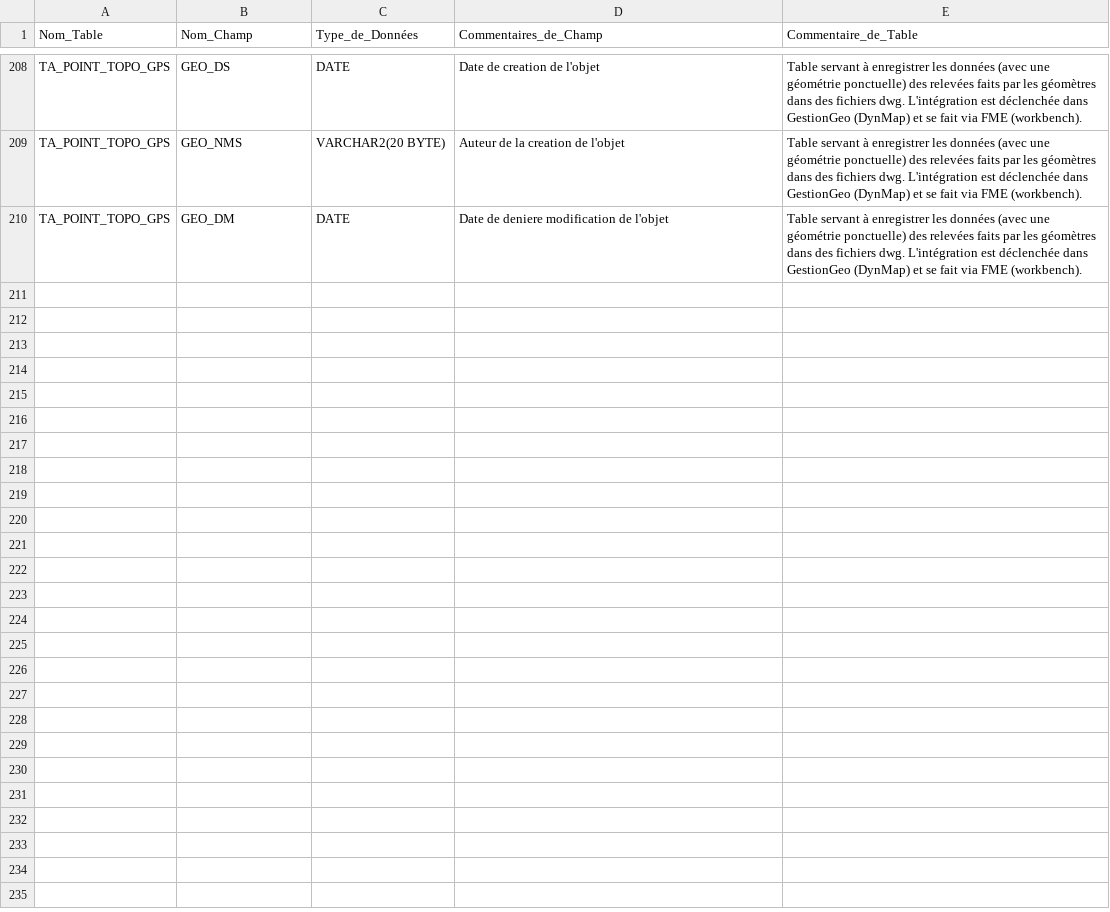
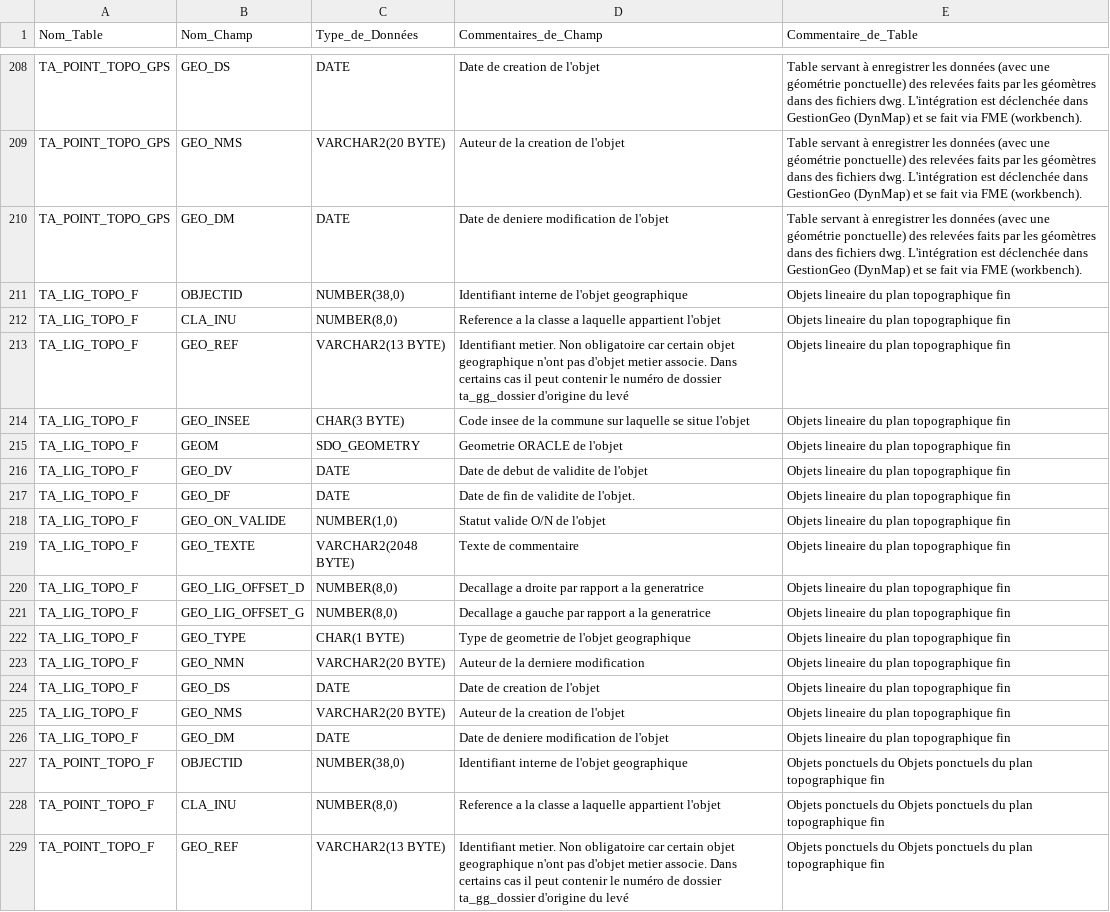
Before and after one commit to meldig/SQL, a TSV file: doc/gestiongeo/tables_gestion_geo.tsv, drawn as a sheet; only a part is shown, gaps mark what is left out; the diff covers the shown part only; the diff names each change by its address in the sheet, - before the commit and + after, or states it on an @@ line.

Commit message:
Ajout des tables TA_LIG_TOPO_F et TA_POINT_TOPO_F

```diff
--- a/doc/gestiongeo/tables_gestion_geo.tsv
+++ b/doc/gestiongeo/tables_gestion_geo.tsv
+row 211: TA_LIG_TOPO_F | OBJECTID | NUMBER(38,0) | Identifiant interne de l'objet geographique | Objets lineaire du plan topographique fin
+row 212: TA_LIG_TOPO_F | CLA_INU | NUMBER(8,0) | Reference a la classe a laquelle appartient l'objet | Objets lineaire du plan topographique fin
+row 213: TA_LIG_TOPO_F | GEO_REF | VARCHAR2(13 BYTE) | Identifiant metier. Non obligatoire car certain objet geographique n'ont pas d'objet metier associe. Dans certains cas il peut contenir le numéro de dossier ta_gg_dossier d'origine du levé | Objets lineaire du plan topographique fin
+row 214: TA_LIG_TOPO_F | GEO_INSEE | CHAR(3 BYTE) | Code insee de la commune sur laquelle se situe l'objet | Objets lineaire du plan topographique fin
+row 215: TA_LIG_TOPO_F | GEOM | SDO_GEOMETRY | Geometrie ORACLE de l'objet | Objets lineaire du plan topographique fin
+row 216: TA_LIG_TOPO_F | GEO_DV | DATE | Date de debut de validite de l'objet | Objets lineaire du plan topographique fin
+row 217: TA_LIG_TOPO_F | GEO_DF | DATE | Date de fin de validite de l'objet. | Objets lineaire du plan topographique fin
+row 218: TA_LIG_TOPO_F | GEO_ON_VALIDE | NUMBER(1,0) | Statut valide O/N de l'objet | Objets lineaire du plan topographique fin
+row 219: TA_LIG_TOPO_F | GEO_TEXTE | VARCHAR2(2048 BYTE) | Texte de commentaire | Objets lineaire du plan topographique fin
+row 220: TA_LIG_TOPO_F | GEO_LIG_OFFSET_D | NUMBER(8,0) | Decallage a droite par rapport a la generatrice | Objets lineaire du plan topographique fin
+row 221: TA_LIG_TOPO_F | GEO_LIG_OFFSET_G | NUMBER(8,0) | Decallage a gauche par rapport a la generatrice | Objets lineaire du plan topographique fin
+row 222: TA_LIG_TOPO_F | GEO_TYPE | CHAR(1 BYTE) | Type de geometrie de l'objet geographique | Objets lineaire du plan topographique fin
+row 223: TA_LIG_TOPO_F | GEO_NMN | VARCHAR2(20 BYTE) | Auteur de la derniere modification | Objets lineaire du plan topographique fin
+row 224: TA_LIG_TOPO_F | GEO_DS | DATE | Date de creation de l'objet | Objets lineaire du plan topographique fin
+row 225: TA_LIG_TOPO_F | GEO_NMS | VARCHAR2(20 BYTE) | Auteur de la creation de l'objet | Objets lineaire du plan topographique fin
+row 226: TA_LIG_TOPO_F | GEO_DM | DATE | Date de deniere modification de l'objet | Objets lineaire du plan topographique fin
+row 227: TA_POINT_TOPO_F | OBJECTID | NUMBER(38,0) | Identifiant interne de l'objet geographique | Objets ponctuels du Objets ponctuels du plan topographique fin
+row 228: TA_POINT_TOPO_F | CLA_INU | NUMBER(8,0) | Reference a la classe a laquelle appartient l'objet | Objets ponctuels du Objets ponctuels du plan topographique fin
+row 229: TA_POINT_TOPO_F | GEO_REF | VARCHAR2(13 BYTE) | Identifiant metier. Non obligatoire car certain objet geographique n'ont pas d'objet metier associe. Dans certains cas il peut contenir le numéro de dossier ta_gg_dossier d'origine du levé | Objets ponctuels du Objets ponctuels du plan topographique fin
```
Also changed, not shown: 16 added rows elsewhere in this file.
